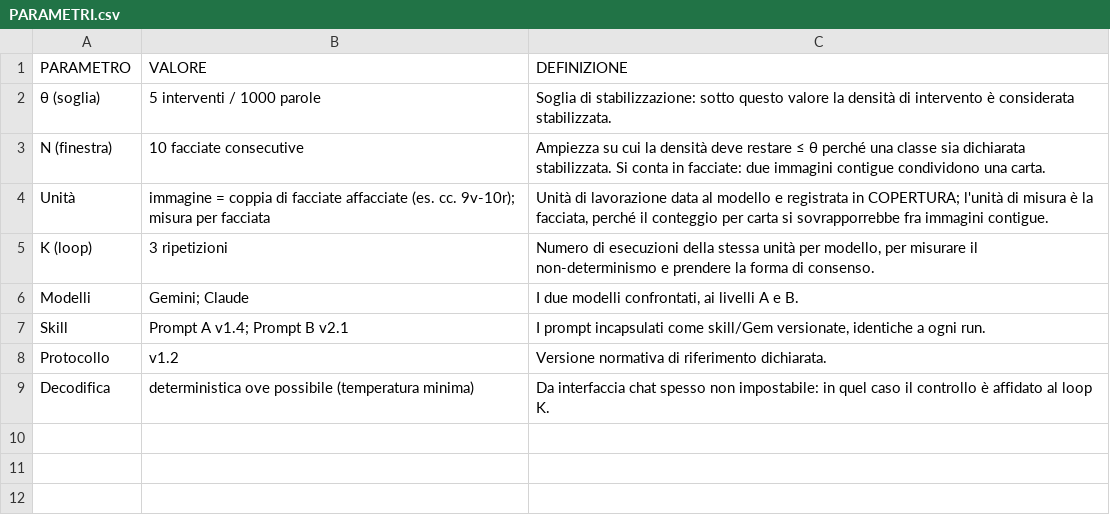
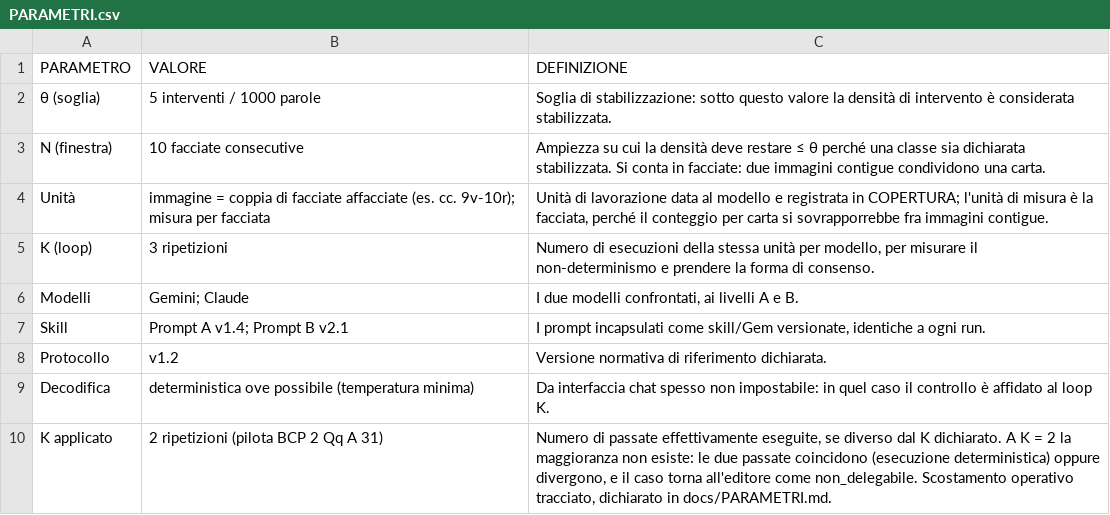
Before and after one commit to luciano-longo77/AI-assisted-transcription-protocol, a CSV file: data/PARAMETRI.csv, drawn as a sheet.

Commit message:
Add K applied parameter to PARAMETRI.csv

```diff
--- a/data/PARAMETRI.csv
+++ b/data/PARAMETRI.csv
@@ -9 +9,2 @@ Protocollo,v1.2,Versione normativa di riferimento dichiarata.
 Decodifica,deterministica ove possibile (temperatura minima),Da interfaccia chat spesso non impostabile: in quel caso il controllo è affidato al loop K.
+K applicato,2 ripetizioni (pilota BCP 2 Qq A 31),"Numero di passate effettivamente eseguite, se diverso dal K dichiarato. A K = 2 la maggioranza non esiste: le due passate coincidono (esecuzione deterministica) oppure divergono, e il caso torna all'editore come non_delegabile. Scostamento operativo tracciato, dichiarato in docs/PARAMETRI.md."
```
